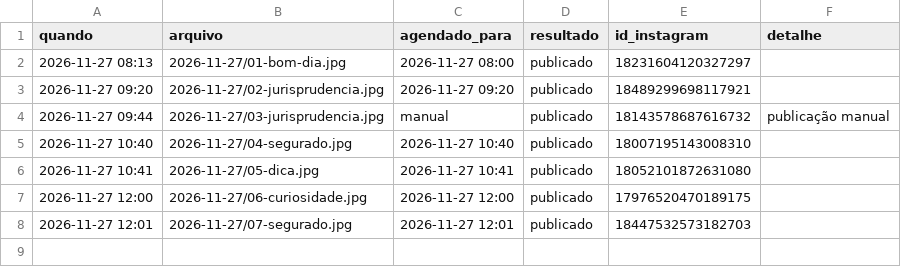
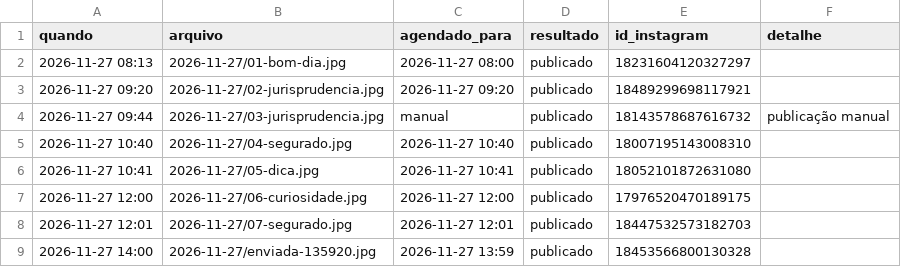
Before and after one commit to franciellifernandesadvocacia-dotcom/stories-franciellifernandes, a CSV file: registro.csv, drawn as a sheet; the diff names each change by its address in the sheet, - before the commit and + after, or states it on an @@ line.

```diff
--- a/registro.csv
+++ b/registro.csv
+row 9: 2026-11-27 14:00 | 2026-11-27/enviada-135920.jpg | 2026-11-27 13:59 | publicado | 18453566800130328
```
Also changed, not shown: fila.csv, 1 other file.
